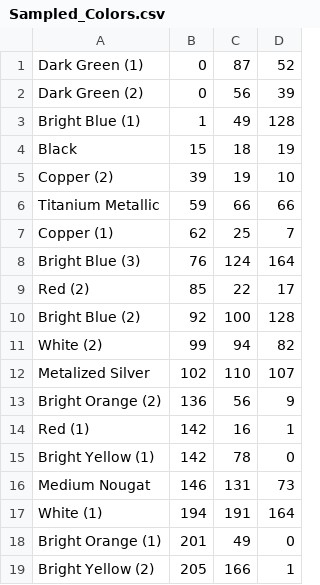
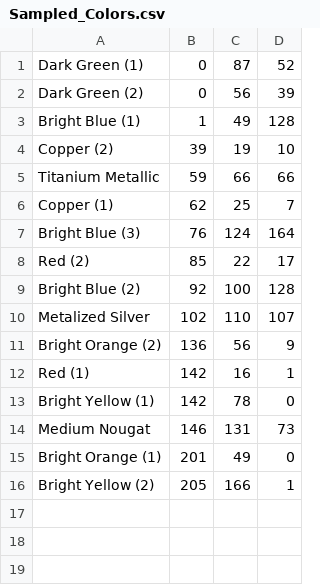
Before and after one commit to oriAleph/PinkDawgs, a CSV file: LEGO Brick Finder/LEGO Brick Finder/Sampled_Colors.csv, drawn as a sheet; the diff names each change by its address in the sheet, - before the commit and + after, or states it on an @@ line.

Commit message:
Removed colors due to false positive results, reduced acceptable margin of error

```diff
--- a/LEGO Brick Finder/LEGO Brick Finder/Sampled_Colors.csv
+++ b/LEGO Brick Finder/LEGO Brick Finder/Sampled_Colors.csv
-row 4: Black | 15 | 18 | 19
-row 11: White (2) | 99 | 94 | 82
-row 17: White (1) | 194 | 191 | 164
```
Also changed, not shown: 2 other files.
